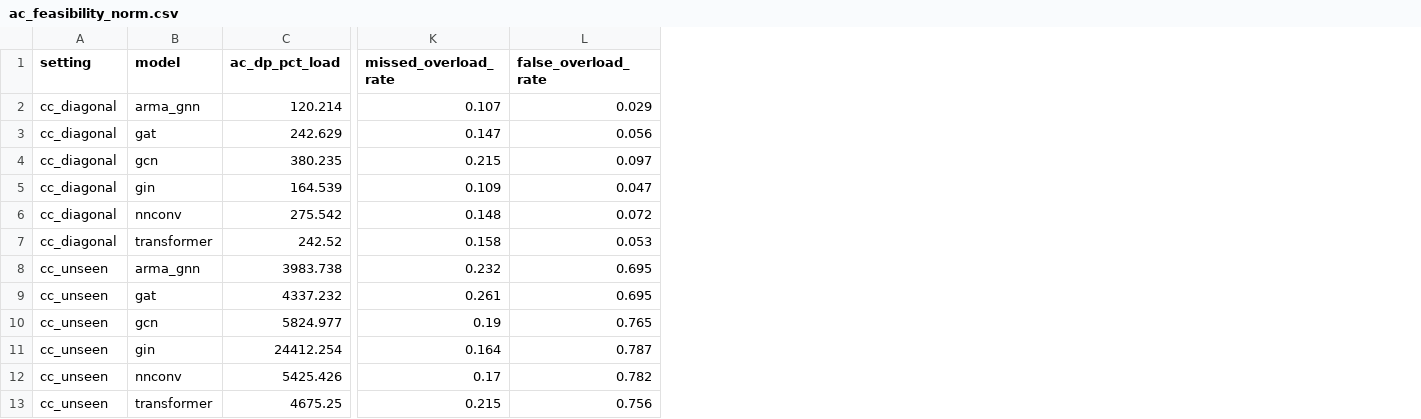
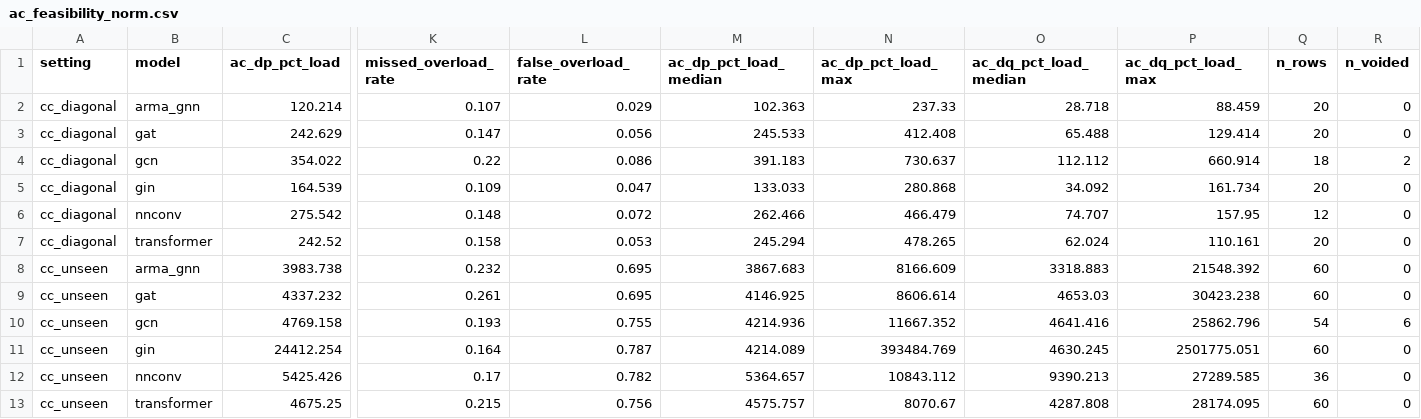
Before and after one commit to Davjes15/eval_gnn_generalization_pg, a CSV file: docs/tables/ac_feasibility_norm.csv, drawn as a sheet; only a part is shown, gaps mark what is left out; removed rows and columns are numbered as before the commit, all else as after; rows hold the shown columns only; the diff names each change by its address in the sheet, - before the commit and + after, or states it on an @@ line.

Commit message:
audit 4 (D1-D4): void diverged runs in the feasibility table, report medians, reject islanding in build_case
D1: summarize_feasibility applies the ranking's void-the-cell rule, so the two
diverged GCN cross-context runs no longer contribute nanmean residuals; n_rows /
n_voided are reported and an all-voided cell is NaN.
D2: median and max of both residual columns, since the unseen-grid distribution
is driven by one architecture.
D3: build_case documents and enforces the connected-network precondition with a
ValueError instead of an IndexError, with a regression test.
D4: 'N-1/N-2 contingencies' -> random N-1/N-2 line outages wherever the datasets
are described; recorded as limitation L9.

```diff
--- a/docs/tables/ac_feasibility_norm.csv
+++ b/docs/tables/ac_feasibility_norm.csv
+column M (ac_dp_pct_load_median), rows 2-3: 102.363 | 245.533; rows 5-9: 133.033 | 262.466 | 245.294 | 3867.683 | 4146.925; rows 11-13: 4214.089 | 5364.657 | 4575.757
+column N (ac_dp_pct_load_max), rows 2-3: 237.33 | 412.408; rows 5-9: 280.868 | 466.479 | 478.265 | 8166.609 | 8606.614; rows 11-13: 393484.769 | 10843.112 | 8070.67
+column O (ac_dq_pct_load_median), rows 2-3: 28.718 | 65.488; rows 5-9: 34.092 | 74.707 | 62.024 | 3318.883 | 4653.03; rows 11-13: 4630.245 | 9390.213 | 4287.808
+column P (ac_dq_pct_load_max), rows 2-3: 88.459 | 129.414; rows 5-9: 161.734 | 157.95 | 110.161 | 21548.392 | 30423.238; rows 11-13: 2501775.051 | 27289.585 | 28174.095
+column Q (n_rows), rows 2-3: 20 | 20; rows 5-9: 20 | 12 | 20 | 60 | 60; rows 11-13: 60 | 36 | 60
+column R (n_voided), rows 2-3: 0 | 0; rows 5-9: all 0; rows 11-13: all 0
-row 4: cc_diagonal | gcn | 380.235 | 0.215 | 0.097
+row 4: cc_diagonal | gcn | 354.022 | 0.22 | 0.086 | 391.183 | 730.637 | 112.112 | 660.914 | 18 | 2
-row 10: cc_unseen | gcn | 5824.977 | 0.19 | 0.765
+row 10: cc_unseen | gcn | 4769.158 | 0.193 | 0.755 | 4214.936 | 11667.352 | 4641.416 | 25862.796 | 54 | 6
```
Also changed, not shown: 12 other files.
